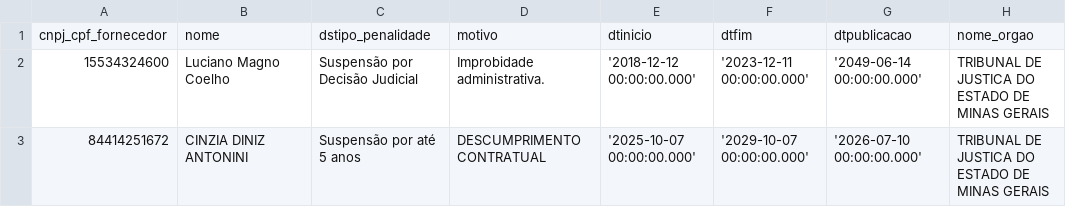
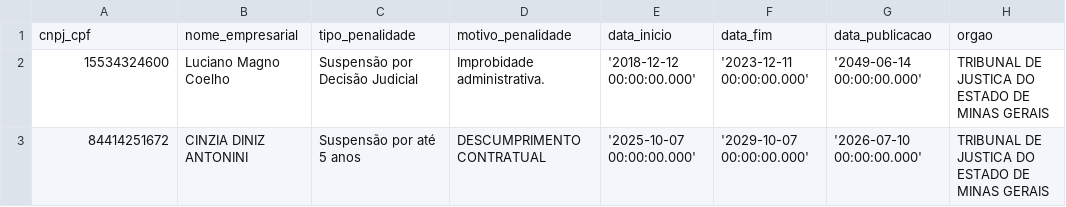
Before and after one commit to transparencia-mg/portal_cafimp, a CSV file: dataset/data/cafimp.csv, drawn as a sheet; only a part is shown; removed rows and columns are numbered as before the commit, all else as after; the diff names each change by its address in the sheet, - before the commit and + after, or states it on an @@ line.

```diff
--- a/dataset/data/cafimp.csv
+++ b/dataset/data/cafimp.csv
-row 1: cnpj_cpf_fornecedor | nome | dstipo_penalidade | motivo | dtinicio | dtfim | dtpublicacao | nome_orgao
+row 1: cnpj_cpf | nome_empresarial | tipo_penalidade | motivo_penalidade | data_inicio | data_fim | data_publicacao | orgao
```
